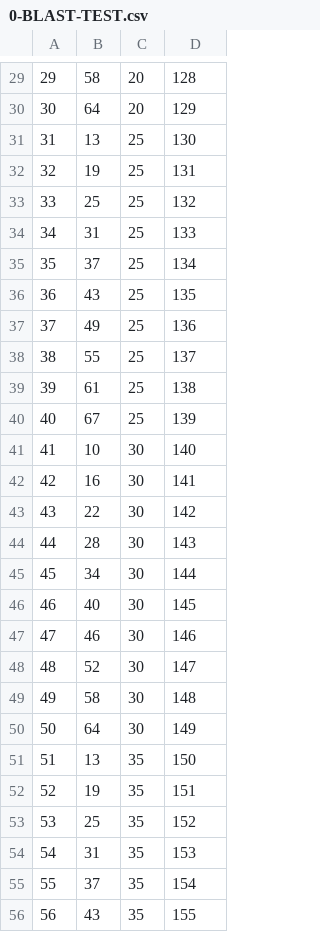
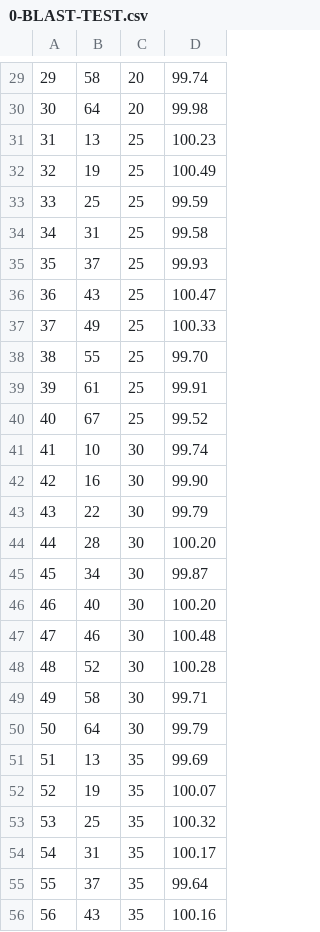
Before and after one commit to brentbuffham/Kirra, a CSV file: csv-samples/0-BLAST-TEST.csv, drawn as a sheet; only a part is shown, gaps mark what is left out; the diff covers the shown part only.

```diff
--- a/csv-samples/0-BLAST-TEST.csv
+++ b/csv-samples/0-BLAST-TEST.csv
@@ -29,28 +29,28 @@
-29,58,20,128
-30,64,20,129
-31,13,25,130
-32,19,25,131
-33,25,25,132
-34,31,25,133
-35,37,25,134
-36,43,25,135
-37,49,25,136
-38,55,25,137
-39,61,25,138
-40,67,25,139
-41,10,30,140
-42,16,30,141
-43,22,30,142
-44,28,30,143
-45,34,30,144
-46,40,30,145
-47,46,30,146
-48,52,30,147
-49,58,30,148
-50,64,30,149
-51,13,35,150
-52,19,35,151
-53,25,35,152
-54,31,35,153
-55,37,35,154
-56,43,35,155
+29,58,20,99.74
+30,64,20,99.98
+31,13,25,100.23
+32,19,25,100.49
+33,25,25,99.59
+34,31,25,99.58
+35,37,25,99.93
+36,43,25,100.47
+37,49,25,100.33
+38,55,25,99.70
+39,61,25,99.91
+40,67,25,99.52
+41,10,30,99.74
+42,16,30,99.90
+43,22,30,99.79
+44,28,30,100.20
+45,34,30,99.87
+46,40,30,100.20
+47,46,30,100.48
+48,52,30,100.28
+49,58,30,99.71
+50,64,30,99.79
+51,13,35,99.69
+52,19,35,100.07
+53,25,35,100.32
+54,31,35,100.17
+55,37,35,99.64
+56,43,35,100.16
```
Also changed, not shown: 32 edited cells elsewhere in this file, 19 other files.
